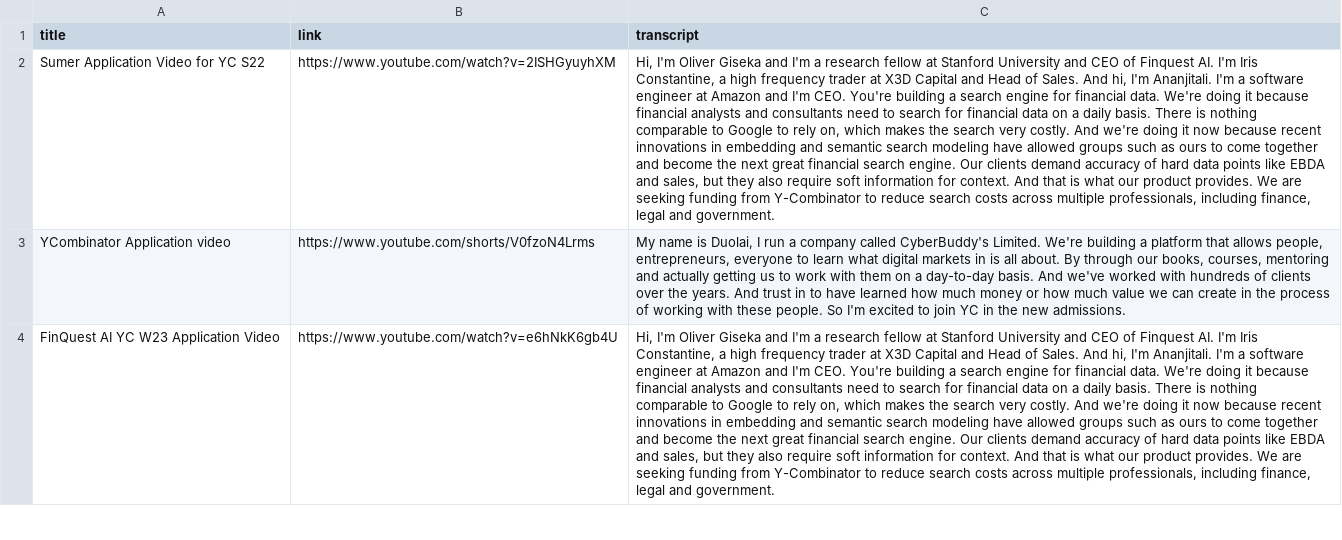
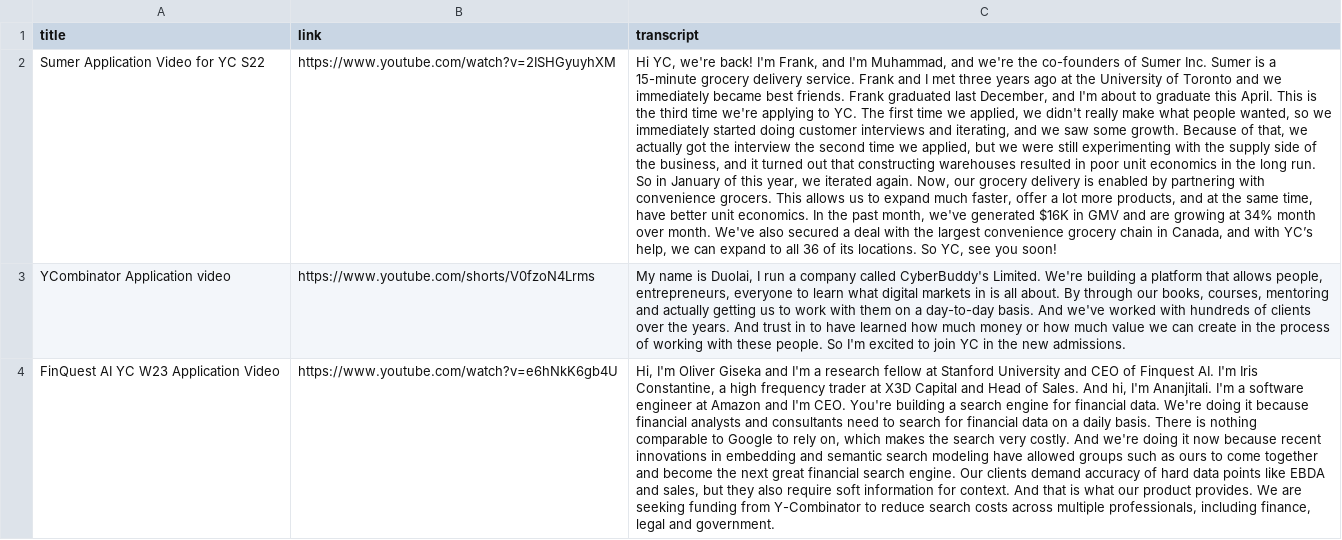
Before and after one commit to choonghwanlee/yc-app-feedback, a CSV file: data/youtube_links_with_transcripts.csv, drawn as a sheet; only a part is shown; the diff names each change by its address in the sheet, - before the commit and + after, or states it on an @@ line.

Commit message:
wrote script to add labels, added to HuggingFace datasets

```diff
--- a/data/youtube_links_with_transcripts.csv
+++ b/data/youtube_links_with_transcripts.csv
-C2 (transcript): Hi, I'm Oliver Giseka and I'm a research fellow at Stanford University and CEO of Finquest AI. I'm Iris Constantine, a high frequency trader at X3D Capital and Head of Sales. And hi, I'm Ananjitali. I'm a software engineer at Amazon and I'm CEO. You're building a search engine for financial data. We're doing it because financial analysts and consultants need to search for financial data on a daily basis. There is nothing comparable to Google to rely on, which makes the search very costly. And we're doing it now because recent innovations in embedding and semantic search modeling have allowed groups such as ours to come together and become the next great financial search engine. Our clients demand accuracy of hard data points like EBDA and sales, but they also require soft information for context. And that is what our product provides. We are seeking funding from Y-Combinator to reduce search costs across multiple professionals, including finance, legal and government.
+C2 (transcript): Hi YC, we're back! I'm Frank, and I'm Muhammad, and we're the co-founders of Sumer Inc. Sumer is a 15-minute grocery delivery service. Frank and I met three years ago at the University of Toronto and we immediately became best friends. Frank graduated last December, and I'm about to graduate this April. This is the third time we're applying to YC. The first time we applied, we didn't really make what people wanted, so we immediately started doing customer interviews and iterating, and we saw some growth. Because of that, we actually got the interview the second time we applied, but we were still experimenting with the supply side of the business, and it turned out that constructing warehouses resulted in poor unit economics in the long run. So in January of this year, we iterated again. Now, our grocery delivery is enabled by partnering with convenience grocers. This allows us to expand much faster, offer a lot more products, and at the same time, have better unit economics. In the past month, we've generated $16K in GMV and are growing at 34% month over month. We've also secured a deal with the largest convenience grocery chain in Canada, and with YC’s help, we can expand to all 36 of its locations. So YC, see you soon!
```
Also changed, not shown: 3 other files.
